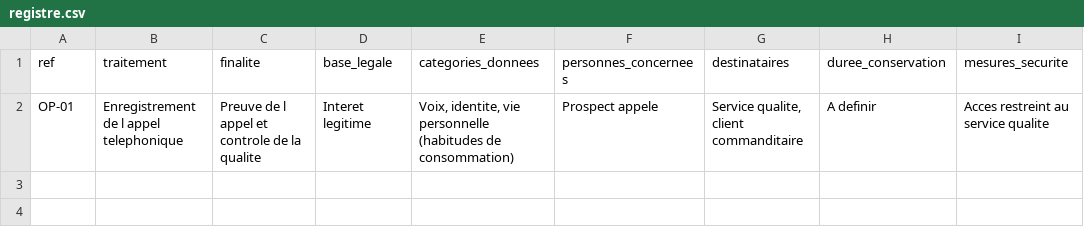
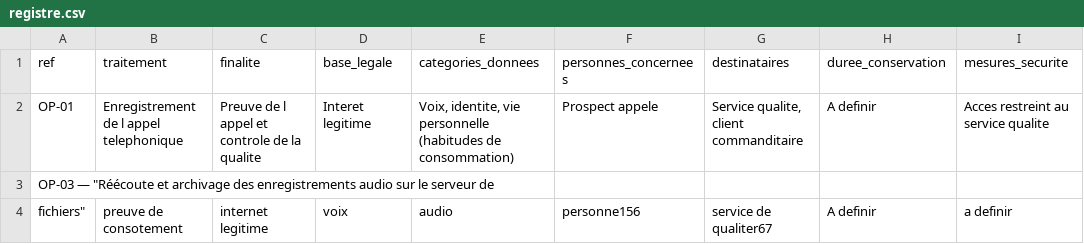
Before and after one commit to FinosR1/registre-mycallcenter, a CSV file: registre.csv, drawn as a sheet.

Commit message:
Ajoute OP-03 (reecoute et archivage des audios)

```diff
--- a/registre.csv
+++ b/registre.csv
@@ -2 +2,3 @@ ref;traitement;finalite;base_legale;categories_donnees;personnes_concernees;dest
 OP-01;Enregistrement de l appel telephonique;Preuve de l appel et controle de la qualite;Interet legitime;Voix, identite, vie personnelle (habitudes de consommation);Prospect appele;Service qualite, client commanditaire;A definir;Acces restreint au service qualite
+OP-03 — "Réécoute et archivage des enregistrements audio sur le serveur de
+fichiers";preuve de consotement; internet legitime; voix; audio;personne156; service de qualiter67; A definir;a definir
```
